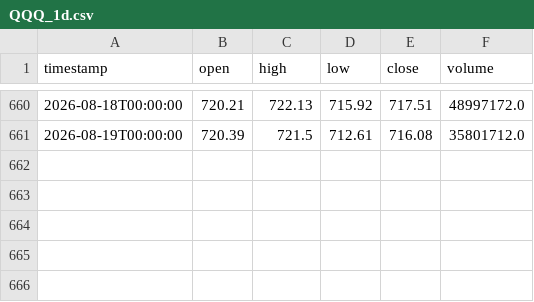
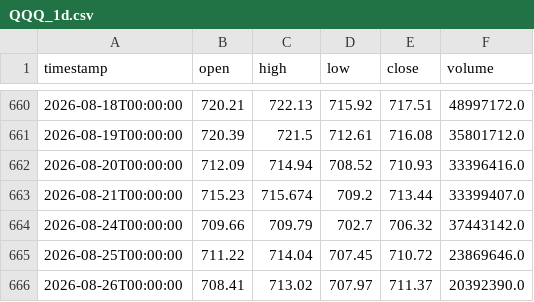
Before and after one commit to icy001/ICYQuant, a CSV file: data/real/d1/QQQ_1d.csv, drawn as a sheet; only a part is shown, gaps mark what is left out.

```diff
--- a/data/real/d1/QQQ_1d.csv
+++ b/data/real/d1/QQQ_1d.csv
@@ -661 +661,6 @@ timestamp,open,high,low,close,volume
 2026-08-19T00:00:00,720.39,721.5,712.61,716.08,35801712.0
+2026-08-20T00:00:00,712.09,714.94,708.52,710.93,33396416.0
+2026-08-21T00:00:00,715.23,715.674,709.2,713.44,33399407.0
+2026-08-24T00:00:00,709.66,709.79,702.7,706.32,37443142.0
+2026-08-25T00:00:00,711.22,714.04,707.45,710.72,23869646.0
+2026-08-26T00:00:00,708.41,713.02,707.97,711.37,20392390.0
```
Also changed, not shown: data/real/d1/NVDA_1d.csv, data/real/d1/SPY_1d.csv, 1 other file.
